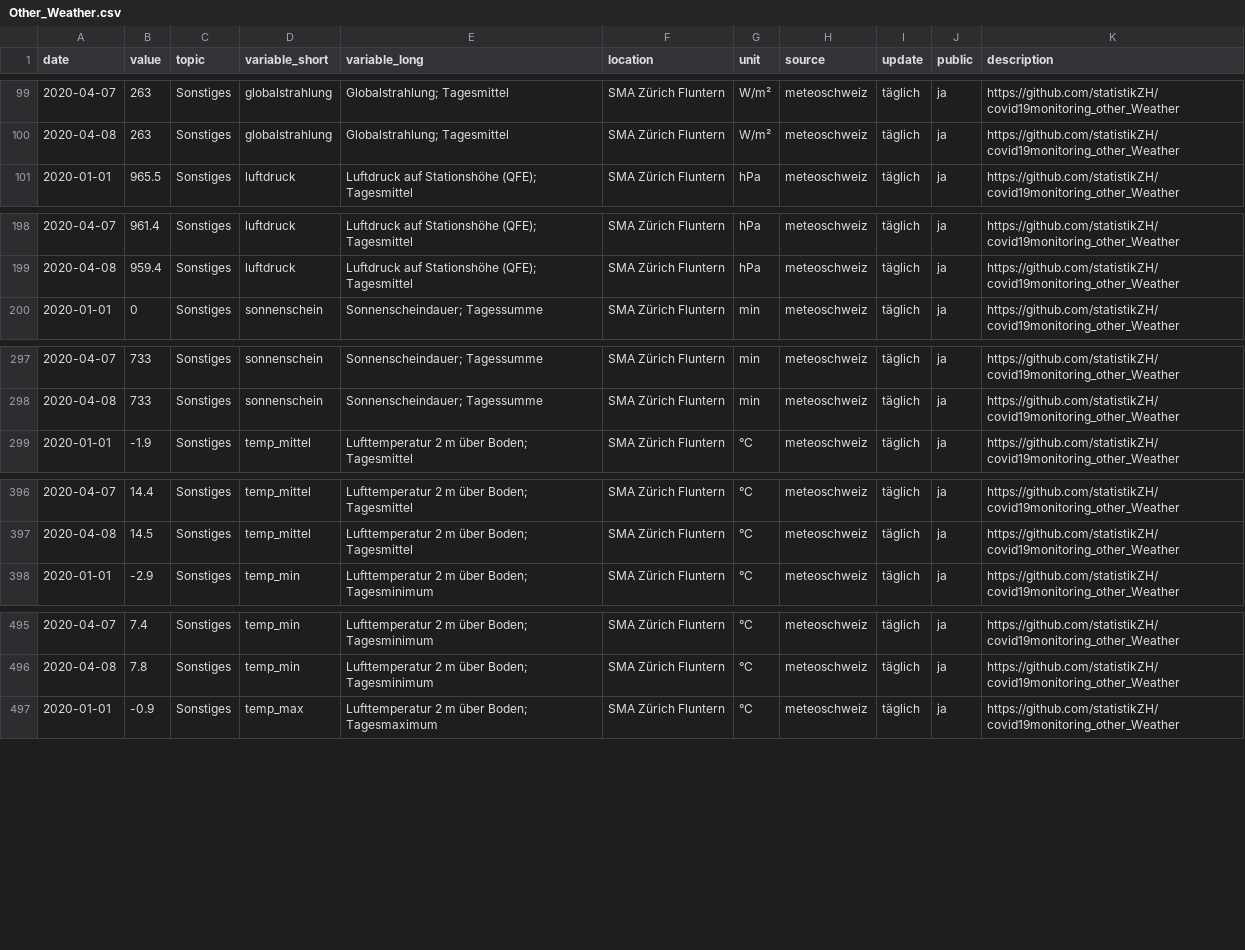
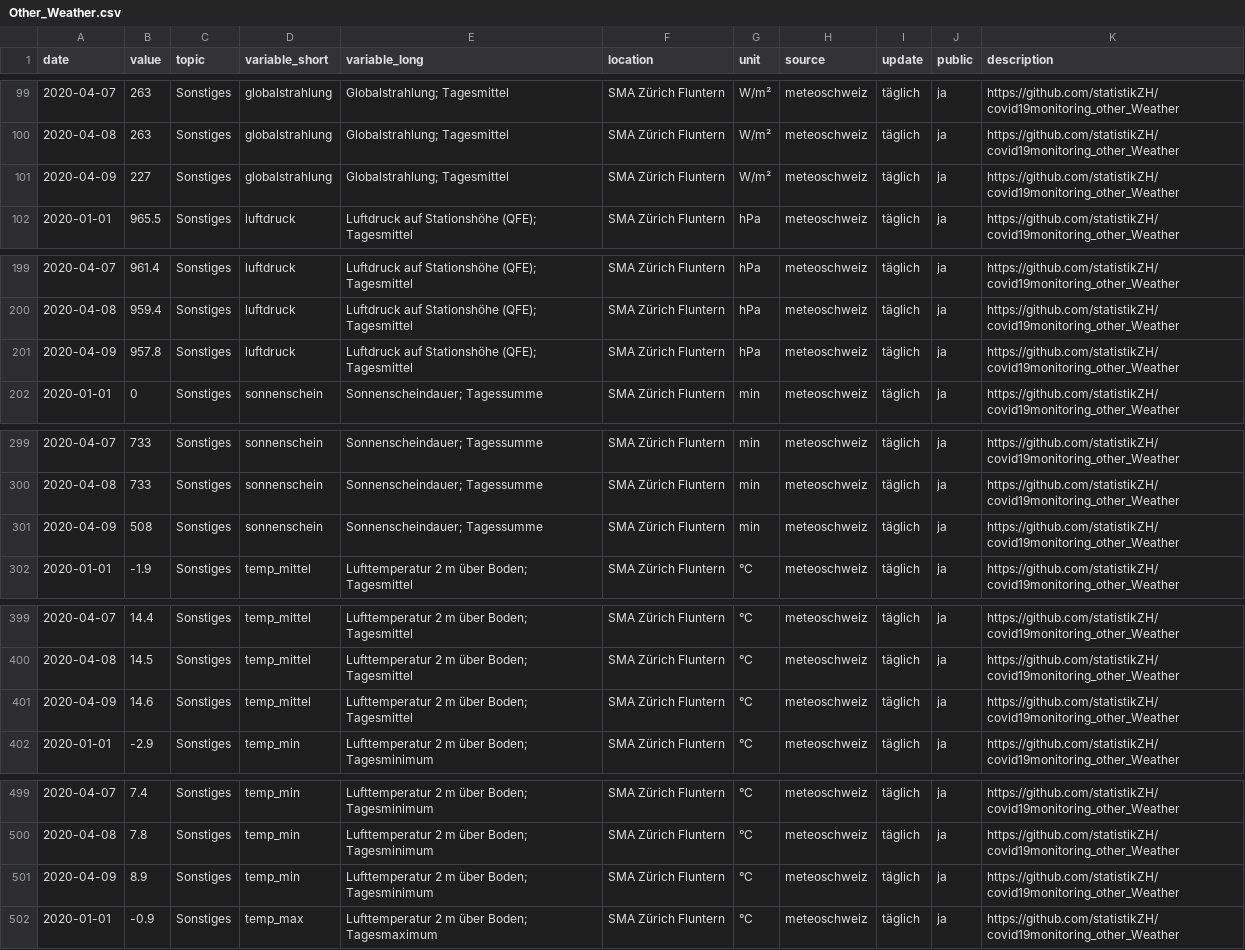
Before and after one commit to statistikZH/covid19monitoring_other_Weather, a CSV file: Other_Weather.csv, drawn as a sheet; only a part is shown, gaps mark what is left out; the diff covers the shown part only.

Commit message:
update 10.4

```diff
--- a/Other_Weather.csv
+++ b/Other_Weather.csv
@@ -100,2 +100,3 @@
 2020-04-08,263,"Sonstiges","globalstrahlung","Globalstrahlung; Tagesmittel","SMA Zürich Fluntern","W/m²","meteoschweiz","täglich","ja","https://github.com/statistikZH/covid19monitoring_other_Weather"
+2020-04-09,227,"Sonstiges","globalstrahlung","Globalstrahlung; Tagesmittel","SMA Zürich Fluntern","W/m²","meteoschweiz","täglich","ja","https://github.com/statistikZH/covid19monitoring_other_Weather"
 2020-01-01,965.5,"Sonstiges","luftdruck","Luftdruck auf Stationshöhe (QFE); Tagesmittel","SMA Zürich Fluntern","hPa","meteoschweiz","täglich","ja","https://github.com/statistikZH/covid19monitoring_other_Weather"
@@ -199,2 +200,3 @@
 2020-04-08,959.4,"Sonstiges","luftdruck","Luftdruck auf Stationshöhe (QFE); Tagesmittel","SMA Zürich Fluntern","hPa","meteoschweiz","täglich","ja","https://github.com/statistikZH/covid19monitoring_other_Weather"
+2020-04-09,957.8,"Sonstiges","luftdruck","Luftdruck auf Stationshöhe (QFE); Tagesmittel","SMA Zürich Fluntern","hPa","meteoschweiz","täglich","ja","https://github.com/statistikZH/covid19monitoring_other_Weather"
 2020-01-01,0,"Sonstiges","sonnenschein","Sonnenscheindauer; Tagessumme","SMA Zürich Fluntern","min","meteoschweiz","täglich","ja","https://github.com/statistikZH/covid19monitoring_other_Weather"
@@ -298,2 +300,3 @@
 2020-04-08,733,"Sonstiges","sonnenschein","Sonnenscheindauer; Tagessumme","SMA Zürich Fluntern","min","meteoschweiz","täglich","ja","https://github.com/statistikZH/covid19monitoring_other_Weather"
+2020-04-09,508,"Sonstiges","sonnenschein","Sonnenscheindauer; Tagessumme","SMA Zürich Fluntern","min","meteoschweiz","täglich","ja","https://github.com/statistikZH/covid19monitoring_other_Weather"
 2020-01-01,-1.9,"Sonstiges","temp_mittel","Lufttemperatur 2 m über Boden; Tagesmittel","SMA Zürich Fluntern","°C","meteoschweiz","täglich","ja","https://github.com/statistikZH/covid19monitoring_other_Weather"
@@ -397,2 +400,3 @@
 2020-04-08,14.5,"Sonstiges","temp_mittel","Lufttemperatur 2 m über Boden; Tagesmittel","SMA Zürich Fluntern","°C","meteoschweiz","täglich","ja","https://github.com/statistikZH/covid19monitoring_other_Weather"
+2020-04-09,14.6,"Sonstiges","temp_mittel","Lufttemperatur 2 m über Boden; Tagesmittel","SMA Zürich Fluntern","°C","meteoschweiz","täglich","ja","https://github.com/statistikZH/covid19monitoring_other_Weather"
 2020-01-01,-2.9,"Sonstiges","temp_min","Lufttemperatur 2 m über Boden; Tagesminimum","SMA Zürich Fluntern","°C","meteoschweiz","täglich","ja","https://github.com/statistikZH/covid19monitoring_other_Weather"
@@ -496,2 +500,3 @@
 2020-04-08,7.8,"Sonstiges","temp_min","Lufttemperatur 2 m über Boden; Tagesminimum","SMA Zürich Fluntern","°C","meteoschweiz","täglich","ja","https://github.com/statistikZH/covid19monitoring_other_Weather"
+2020-04-09,8.9,"Sonstiges","temp_min","Lufttemperatur 2 m über Boden; Tagesminimum","SMA Zürich Fluntern","°C","meteoschweiz","täglich","ja","https://github.com/statistikZH/covid19monitoring_other_Weather"
 2020-01-01,-0.9,"Sonstiges","temp_max","Lufttemperatur 2 m über Boden; Tagesmaximum","SMA Zürich Fluntern","°C","meteoschweiz","täglich","ja","https://github.com/statistikZH/covid19monitoring_other_Weather"
```
Also changed, not shown: 2 added rows elsewhere in this file.
